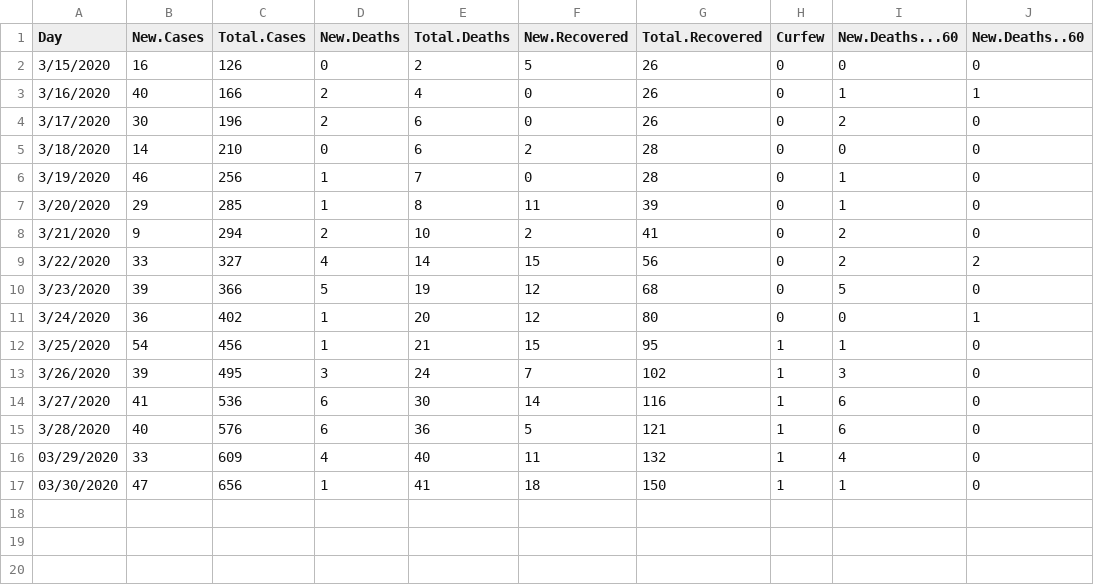
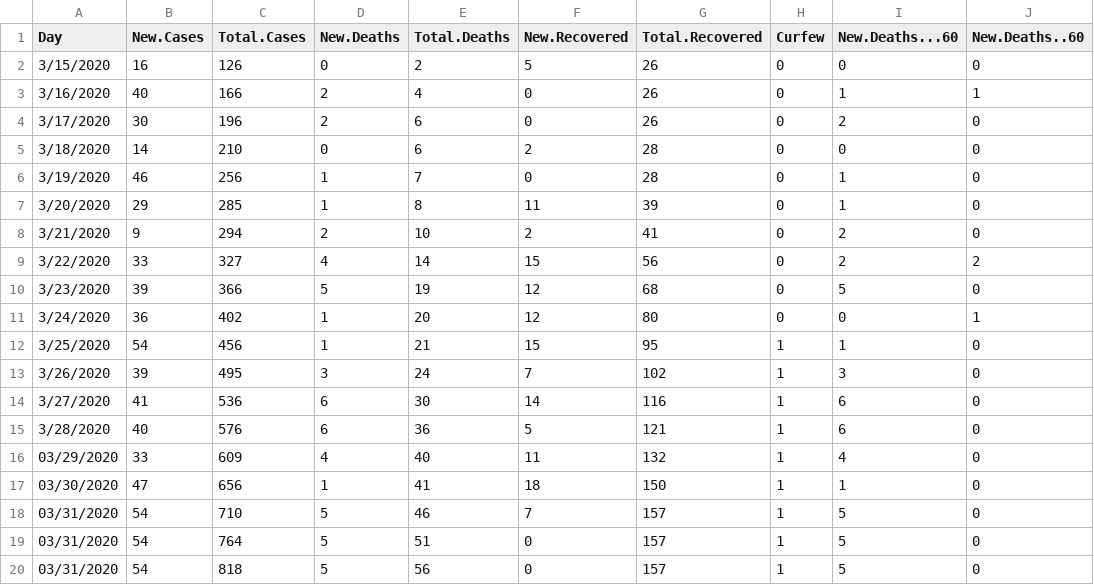
Before and after one commit to Sherif-Embarak/covid-19-egy, a CSV file: eg_covid.csv, drawn as a sheet; the diff names each change by its address in the sheet, - before the commit and + after, or states it on an @@ line.

```diff
--- a/eg_covid.csv
+++ b/eg_covid.csv
+row 18: 03/31/2020 | 54 | 710 | 5 | 46 | 7 | 157 | 1 | 5 | 0
+row 19: 03/31/2020 | 54 | 764 | 5 | 51 | 0 | 157 | 1 | 5 | 0
+row 20: 03/31/2020 | 54 | 818 | 5 | 56 | 0 | 157 | 1 | 5 | 0
```
Also changed, not shown: 4 other files.
